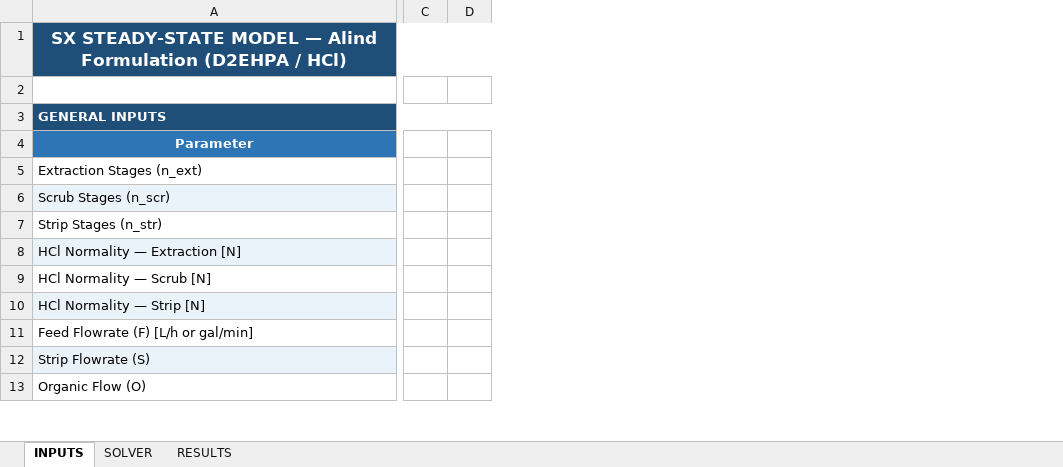
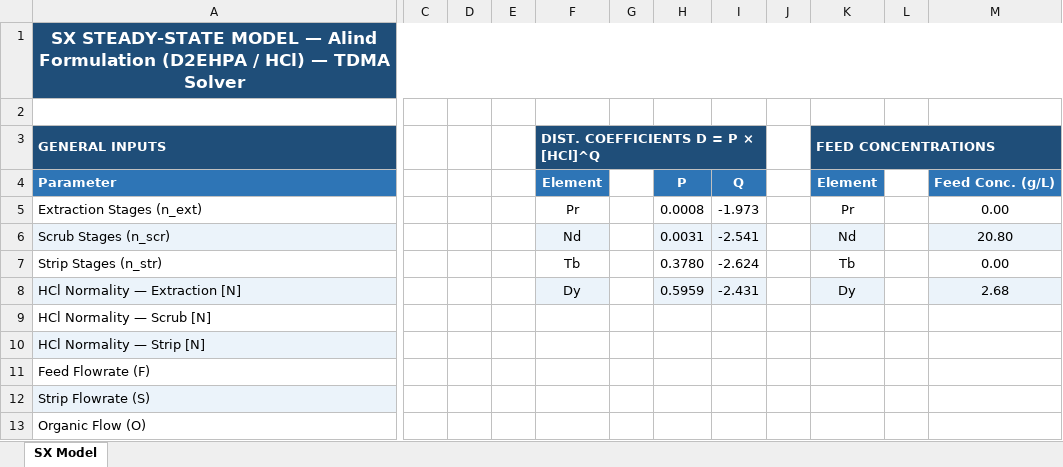
Before and after one commit to kevinredhead11-afk/SX-simulation, an Excel workbook: SX_Steady_State_Model.xlsx, sheet SX Model, drawn as a sheet; only a part is shown, gaps mark what is left out; values as stored, in another font and other column widths than the file's, no borders; charts and pictures and conditional formats not drawn; removed rows and columns are numbered as before the commit, all else as after; the diff covers the shown part only; the diff names each change by its address in the sheet, - before the commit and + after, or states it on an @@ line.

```diff
--- a/SX_Steady_State_Model.xlsx (sheet SX Model)
+++ b/SX_Steady_State_Model.xlsx (sheet SX Model)
-sheet tab: INPUTS
+sheet tab: SX Model
-sheet tab: SOLVER
-sheet tab: RESULTS
-column C, empty
-column D, empty
+column C, empty
+column D, empty
+column E, empty
+column F, rows 3-8: DIST. COEFFICIENTS D = P × [HCl]^Q | Element | Pr | Nd | Tb | Dy
+column G, empty
+column H, rows 4-8: P | 0.0008 | 0.0031 | 0.3780 | 0.5959
+column I, rows 4-8: Q | -1.973 | -2.541 | -2.624 | -2.431
+column J, empty
+column K, rows 3-8: FEED CONCENTRATIONS | Element | Pr | Nd | Tb | Dy
+column L, empty
+column M, rows 4-8: Feed Conc. (g/L) | 0.00 | 20.80 | 0.00 | 2.68
-A1: …/ HCl)
+A1: …/ HCl) — TDMA Solver
-A4 alignment: center
+A4 alignment: left
-A11: Feed Flowrate (F) [L/h or gal/min]
+A11: Feed Flowrate (F)
```
Also changed, not shown: 53 added rows, 16 removed rows, 27 added columns, 49 edited cells, cell formats and merged cells elsewhere in this sheet, charts or pictures, 1 other file.
